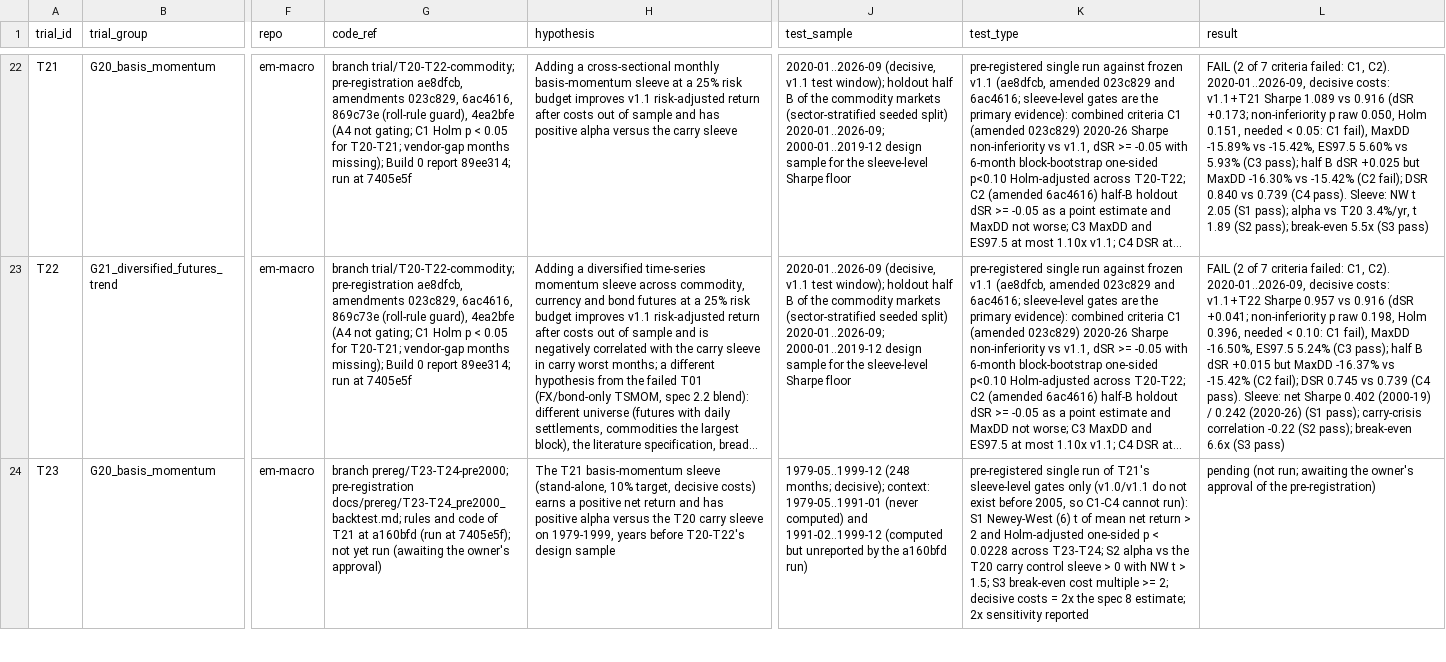
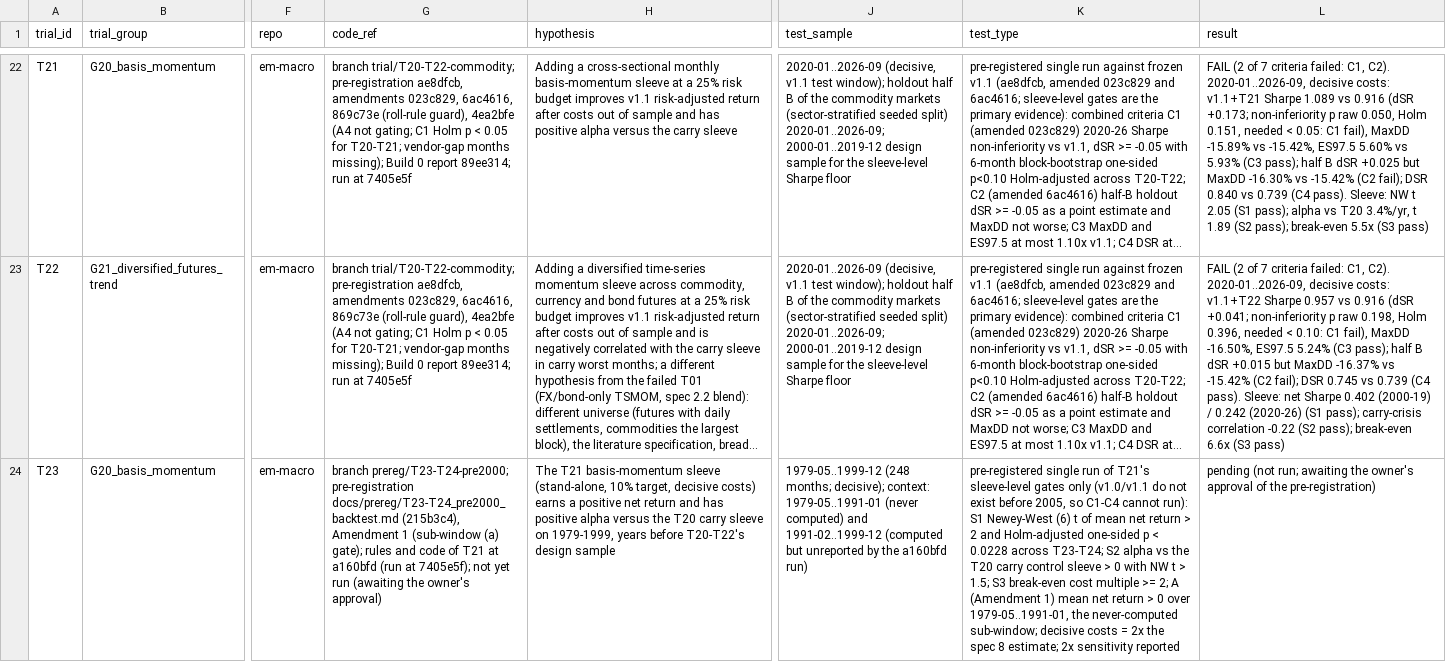
Before and after one commit to EthanC100/em-macro, a CSV file: trials.csv, drawn as a sheet; only a part is shown, gaps mark what is left out; long unchanged cells end in …; the diff covers the shown part only; the diff names each change by its address in the sheet, - before the commit and + after, or states it on an @@ line.

```diff
--- a/trials.csv
+++ b/trials.csv
-G24 (code_ref): …prereg/T23-T24-pre2000; pre-registration docs/prereg/T23-T24_pre2000_backtest.md; rules and…
+G24 (code_ref): …prereg/T23-T24-pre2000; pre-registration docs/prereg/T23-T24_pre2000_backtest.md (215b3c4), Amendment 1 (sub-window (a) gate); rules and…
-K24 (test_type): …>= 2; decisive costs…
+K24 (test_type): …>= 2; A (Amendment 1) mean net return > 0 over 1979-05..1991-01, the never-computed sub-window; decisive costs…
```
Also changed, not shown: 2 edited cells elsewhere in this file, 1 other file.
